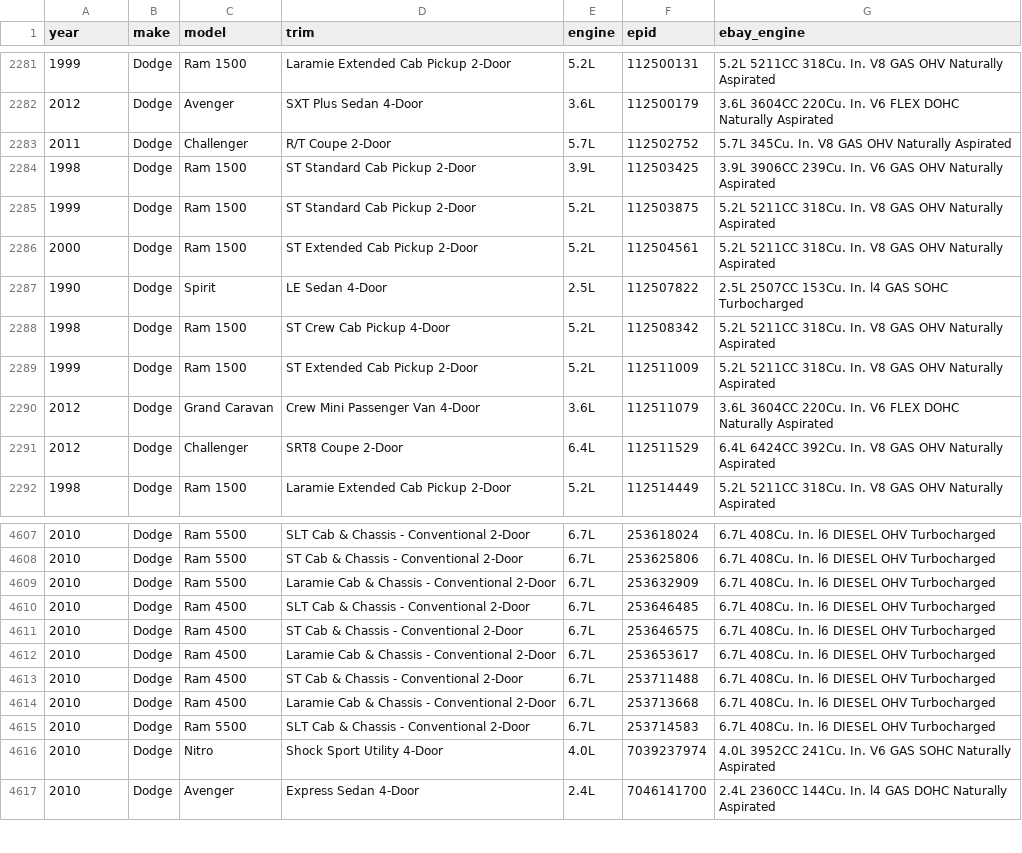
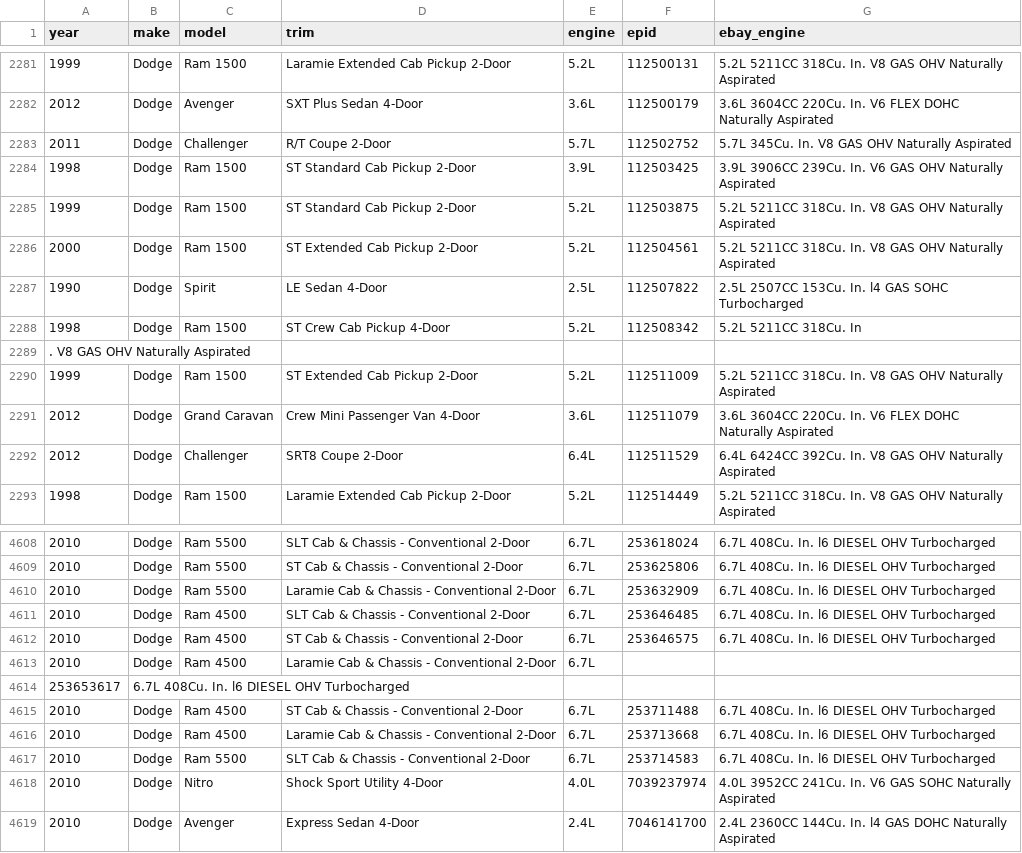
Before and after one commit to soflauto/ymm-registry, a CSV file: data/dodge.csv, drawn as a sheet; only a part is shown, gaps mark what is left out.

Commit message:
Update dodge.csv

```diff
--- a/data/dodge.csv
+++ b/data/dodge.csv
@@ -2287,3 +2287,4 @@ year,make,model,trim,engine,epid,ebay_engine
 1990,Dodge,Spirit,LE Sedan 4-Door,2.5L,112507822,2.5L 2507CC 153Cu. In. l4 GAS SOHC Turbocharged
-1998,Dodge,Ram 1500,ST Crew Cab Pickup 4-Door,5.2L,112508342,5.2L 5211CC 318Cu. In. V8 GAS OHV Naturally Aspirated
+1998,Dodge,Ram 1500,ST Crew Cab Pickup 4-Door,5.2L,112508342,5.2L 5211CC 318Cu. In
+. V8 GAS OHV Naturally Aspirated
 1999,Dodge,Ram 1500,ST Extended Cab Pickup 2-Door,5.2L,112511009,5.2L 5211CC 318Cu. In. V8 GAS OHV Naturally Aspirated
@@ -4611,3 +4612,4 @@ year,make,model,trim,engine,epid,ebay_engine
 2010,Dodge,Ram 4500,ST Cab & Chassis - Conventional 2-Door,6.7L,253646575,6.7L 408Cu. In. l6 DIESEL OHV Turbocharged
-2010,Dodge,Ram 4500,Laramie Cab & Chassis - Conventional 2-Door,6.7L,253653617,6.7L 408Cu. In. l6 DIESEL OHV Turbocharged
+2010,Dodge,Ram 4500,Laramie Cab & Chassis - Conventional 2-Door,6.7L,
+253653617,6.7L 408Cu. In. l6 DIESEL OHV Turbocharged
 2010,Dodge,Ram 4500,ST Cab & Chassis - Conventional 2-Door,6.7L,253711488,6.7L 408Cu. In. l6 DIESEL OHV Turbocharged
```
